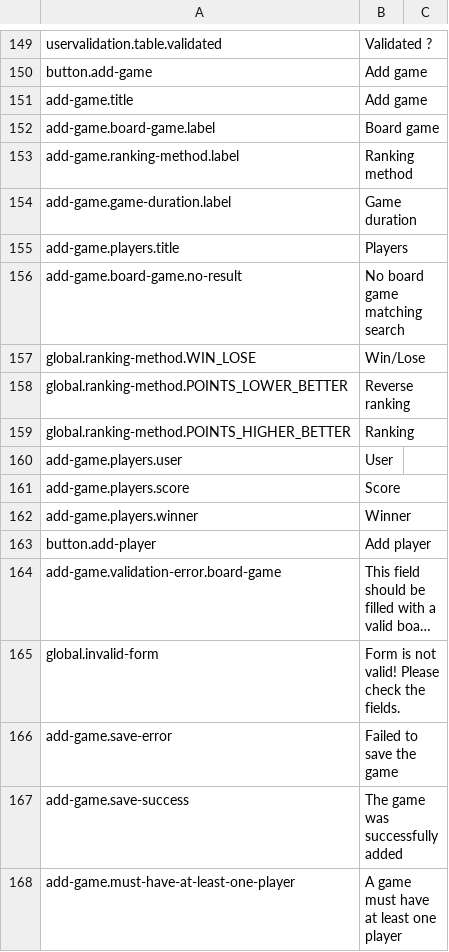
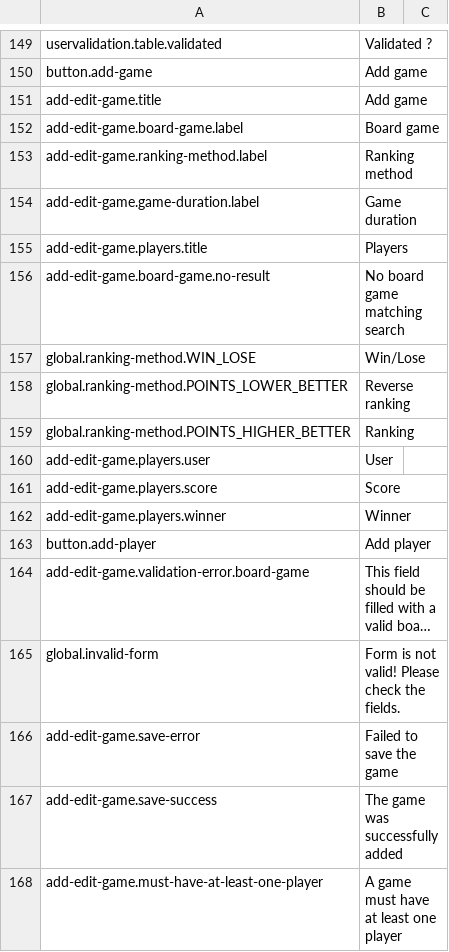
Before and after one commit to BGWE/BoardgameWE-UI, a CSV file: boardgame-ui/src/locales/translations.csv, drawn as a sheet; only a part is shown, gaps mark what is left out; long unchanged cells end in …; the diff names each change by its address in the sheet, - before the commit and + after, or states it on an @@ line.

Commit message:
Form to edit game

```diff
--- a/boardgame-ui/src/locales/translations.csv
+++ b/boardgame-ui/src/locales/translations.csv
-A151: add-game.title
+A151: add-edit-game.title
-A152: add-game.board-game.label
+A152: add-edit-game.board-game.label
-A153: add-game.ranking-method.label
+A153: add-edit-game.ranking-method.label
-A154: add-game.game-duration.label
+A154: add-edit-game.game-duration.label
-A155: add-game.players.title
+A155: add-edit-game.players.title
-A156: add-game.board-game.no-result
+A156: add-edit-game.board-game.no-result
-A160: add-game.players.user
+A160: add-edit-game.players.user
-A161: add-game.players.score
+A161: add-edit-game.players.score
-A162: add-game.players.winner
+A162: add-edit-game.players.winner
-A164: add-game.validation-error.board-game
+A164: add-edit-game.validation-error.board-game
-A166: add-game.save-error
+A166: add-edit-game.save-error
-A167: add-game.save-success
+A167: add-edit-game.save-success
-A168: add-game.must-have-at-least-one-player
+A168: add-edit-game.must-have-at-least-one-player
```
Also changed, not shown: 3 other files.
